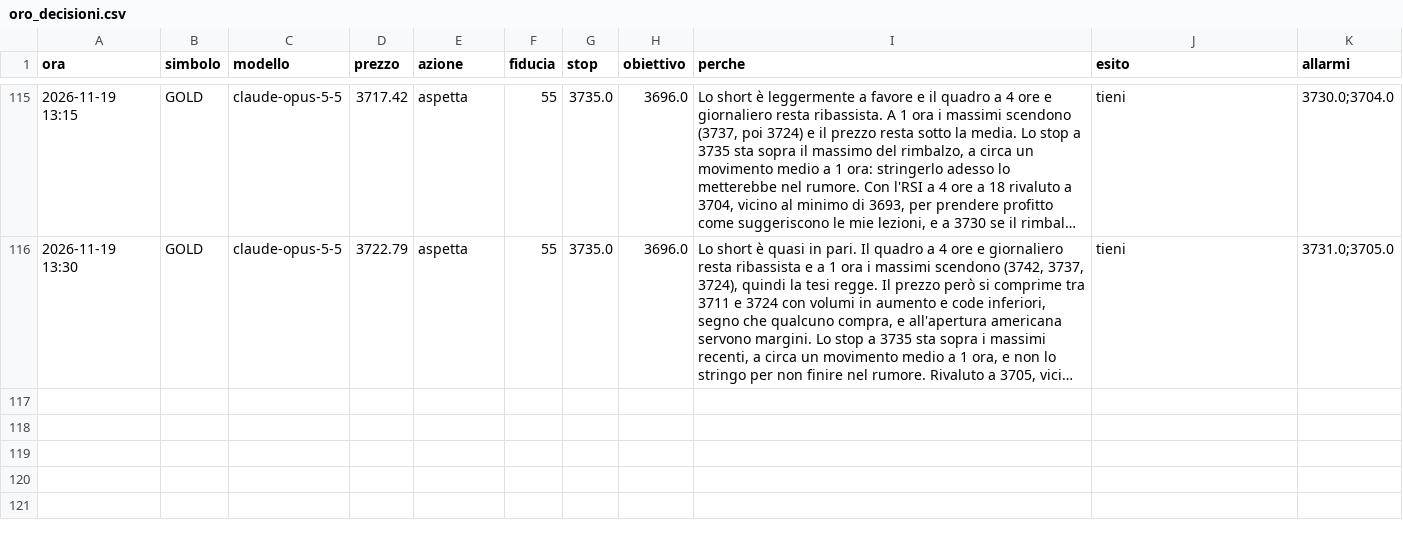
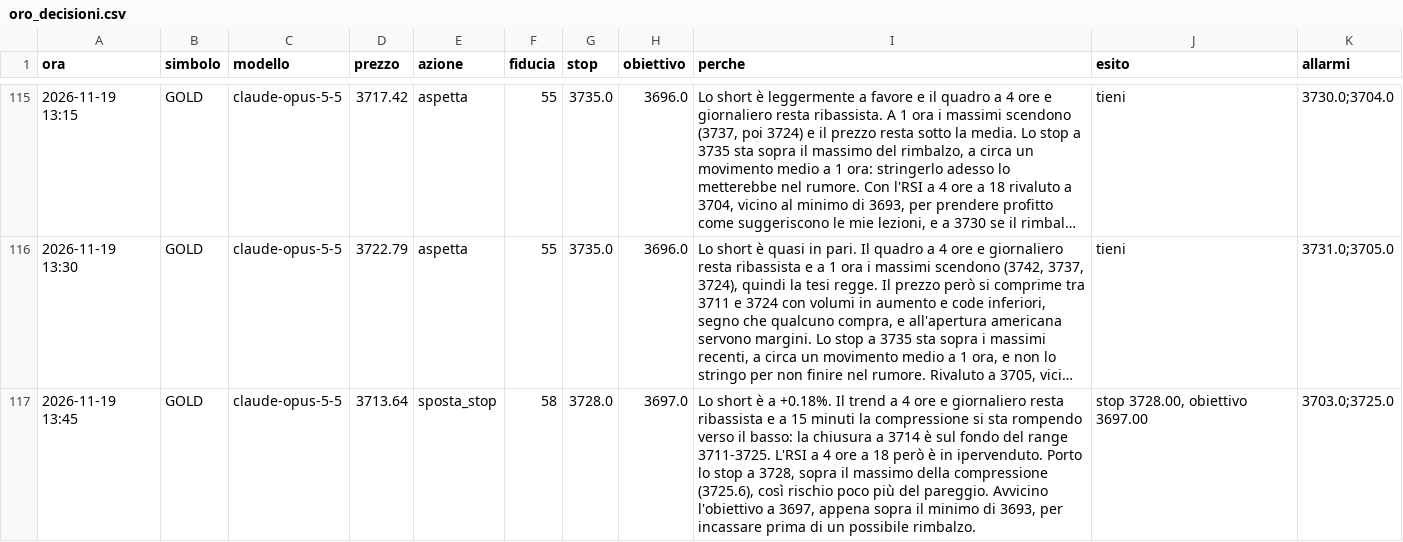
Before and after one commit to elfacvndo/timestral-bot, a CSV file: logs/oro_decisioni.csv, drawn as a sheet; only a part is shown, gaps mark what is left out; long unchanged cells end in …; the diff names each change by its address in the sheet, - before the commit and + after, or states it on an @@ line.

```diff
--- a/logs/oro_decisioni.csv
+++ b/logs/oro_decisioni.csv
+row 117: 2026-11-19 13:45 | GOLD | claude-opus-5-5 | 3713.64 | sposta_stop | 58 | 3728.0 | 3697.0 | Lo short è a +0.18%. Il trend a 4 ore e giornaliero resta ribassista e a 15 minuti la compressione si sta rompendo verso il basso: la chiusura a 3714 è sul fondo del range 3711-3725. L'RSI a 4 ore a 18 però è in ipervenduto. Porto lo stop a 3728, sopra il massimo della compressione (3725.6), così rischio poco più del pareggio. Avvicino l'obiettivo a 3697, appena sopra il minimo di 3693, per incassare prima di un possibile rimbalzo. | stop 3728.00, obiettivo 3697.00 | 3703.0;3725.0
```
Also changed, not shown: 1 other file.
